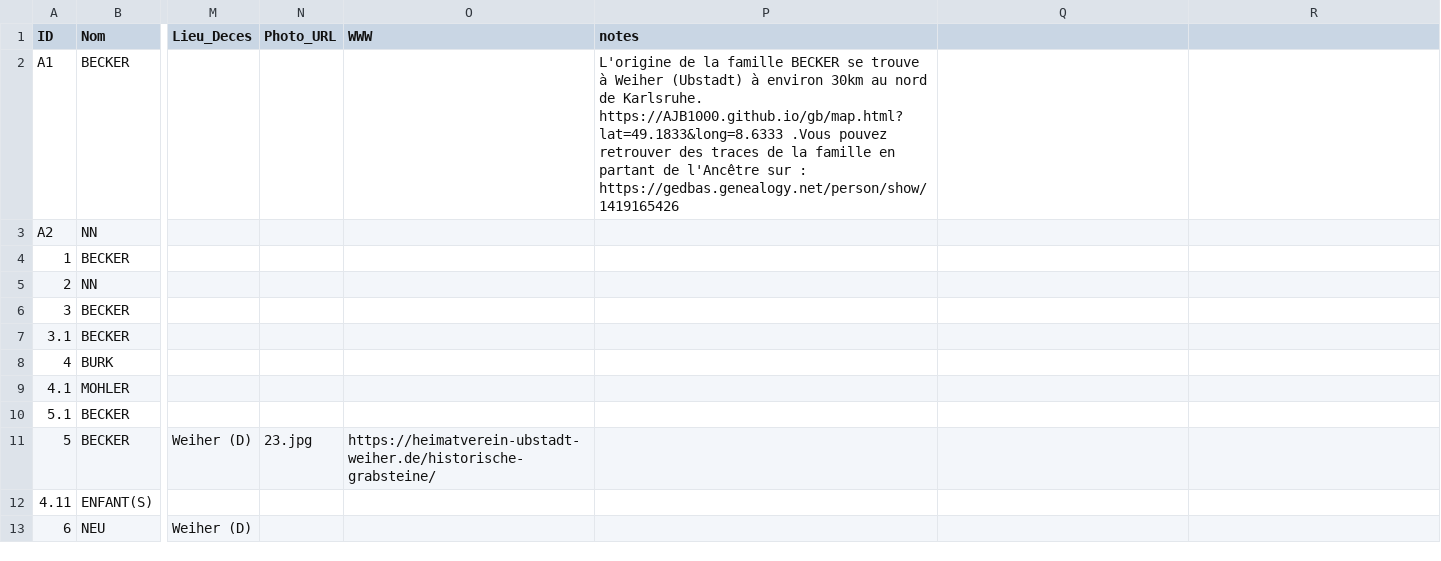
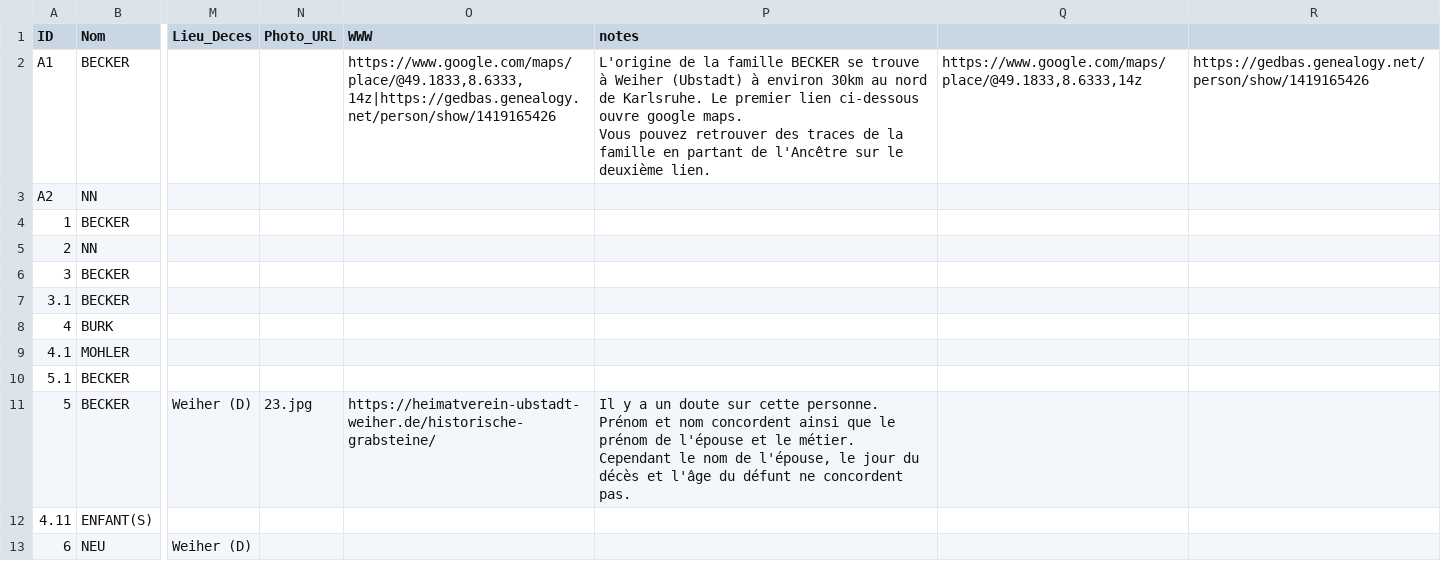
Before and after one commit to AJB1000/gb, a CSV file: genealogie.csv, drawn as a sheet; only a part is shown, gaps mark what is left out; ↵ is a line break in a cell; the diff names each change by its address in the sheet, - before the commit and + after, or states it on an @@ line.

Commit message:
Mise à jour de l'arbre 27/03/2026

```diff
--- a/genealogie.csv
+++ b/genealogie.csv
-O2 (WWW): (empty)
+O2 (WWW): https://www.google.com/maps/place/@49.1833,8.6333,14z|https://gedbas.genealogy.net/person/show/1419165426
-P2 (notes): …de Karlsruhe. https://AJB1000.github.io/gb/map.html?lat=49.1833&long=8.6333 .Vous pouvez retrouver des traces de la famille en partant de l'Ancêtre sur : https://gedbas.genealogy.net/person/show/1419165426
+P2 (notes): …de Karlsruhe. Le premier lien ci-dessous ouvre google maps. ↵ Vous pouvez retrouver des traces de la famille en partant de l'Ancêtre sur le deuxième lien.
-Q2: (empty)
+Q2: https://www.google.com/maps/place/@49.1833,8.6333,14z
-R2: (empty)
+R2: https://gedbas.genealogy.net/person/show/1419165426
-P11 (notes): (empty)
+P11 (notes): Il y a un doute sur cette personne. Prénom et nom concordent ainsi que le prénom de l'épouse et le métier. Cependant le nom de l'épouse, le jour du décès et l'âge du défunt ne concordent pas.
```
Also changed, not shown: 4 other files.
